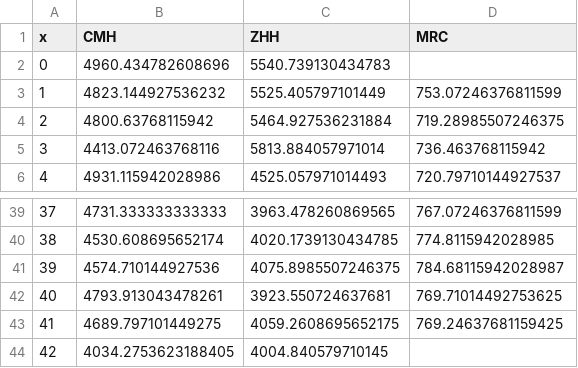
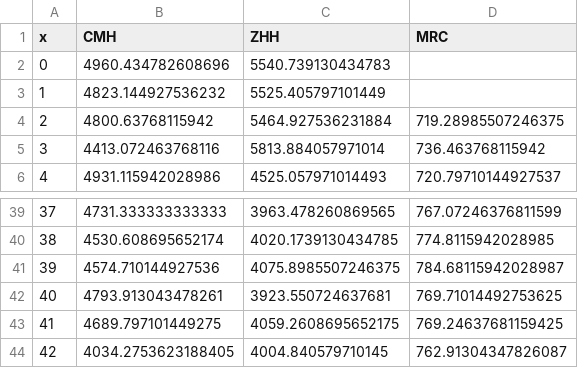
Before and after one commit to kochunov/spins, a CSV file: assets/adni_0.csv, drawn as a sheet; only a part is shown, gaps mark what is left out.

```diff
--- a/assets/adni_0.csv
+++ b/assets/adni_0.csv
@@ -2,3 +2,3 @@ x,CMH,ZHH,MRC
 0,4960.434782608696,5540.739130434783,
-1,4823.144927536232,5525.405797101449,753.07246376811599
+1,4823.144927536232,5525.405797101449,
 2,4800.63768115942,5464.927536231884,719.28985507246375
@@ -43,2 +43,2 @@ x,CMH,ZHH,MRC
 41,4689.797101449275,4059.2608695652175,769.24637681159425
-42,4034.2753623188405,4004.840579710145,
+42,4034.2753623188405,4004.840579710145,762.91304347826087
```
Also changed, not shown: assets/adni_1.csv, assets/fmri_0.csv, 13 other files.
